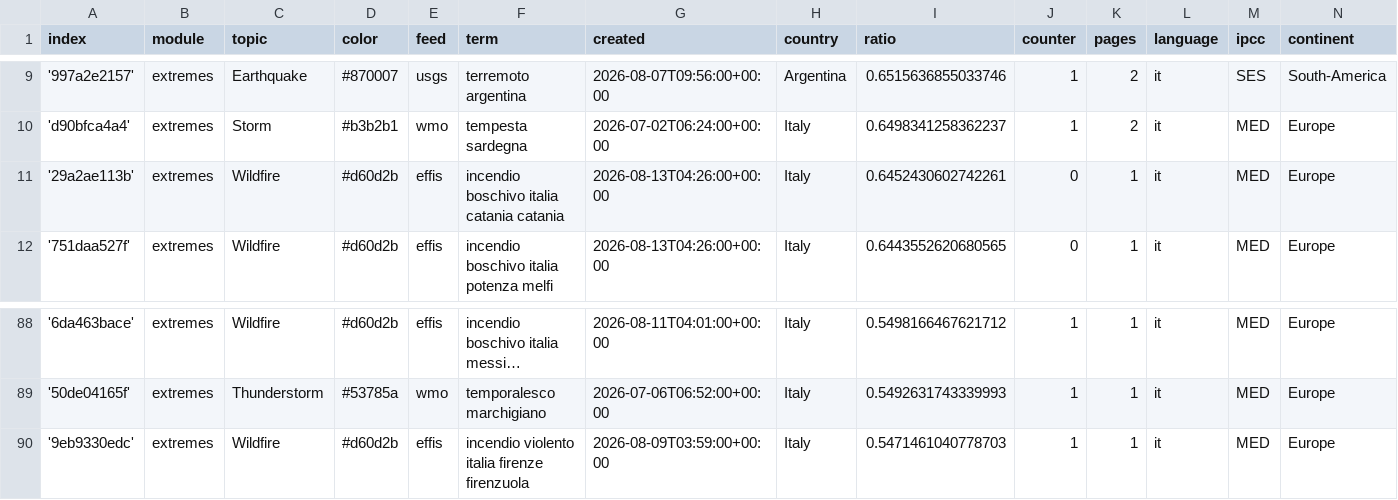
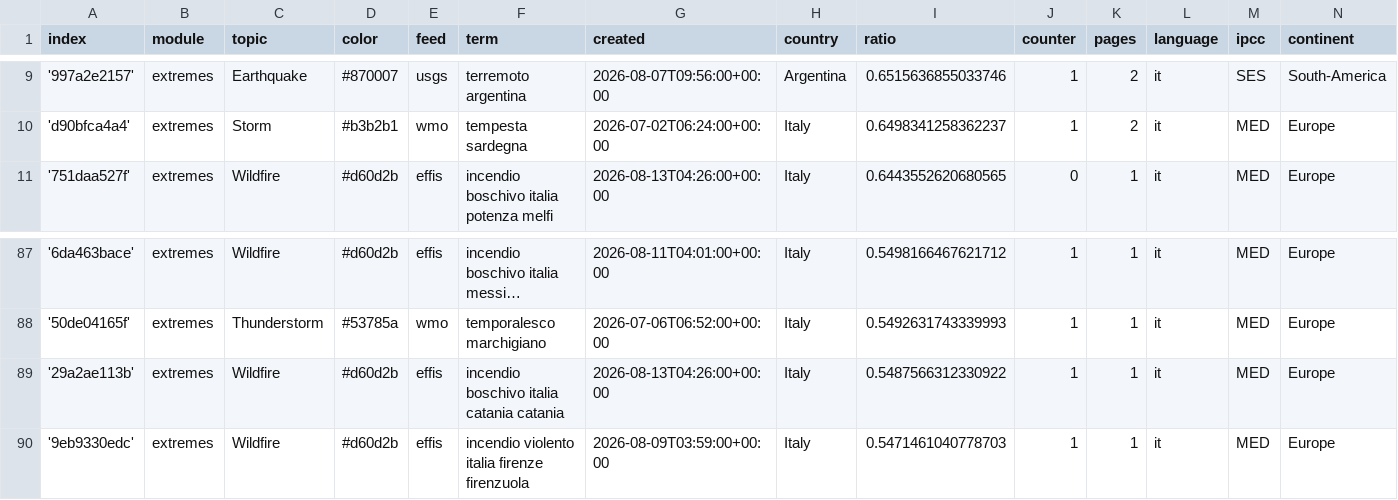
Before and after one commit to annajungfleischnews/italianExtremes, a CSV file: terms.csv, drawn as a sheet; only a part is shown, gaps mark what is left out; long unchanged cells end in ….

Commit message:
Commit from GitHub Actions (harvest:0.0)

```diff
--- a/terms.csv
+++ b/terms.csv
@@ -10,3 +10,2 @@ index,module,topic,color,feed,term,created,country,ratio,counter,pages,language,
 'd90bfca4a4',extremes,Storm,#b3b2b1,wmo,tempesta sardegna,2026-07-02T06:24:00+00:00,Italy,0.6498341258362237,1,2,it,MED,Europe
-'29a2ae113b',extremes,Wildfire,#d60d2b,effis,incendio boschivo italia catania catania,2026-08-13T04:26:00+00:00,Italy,0.6452430602742261,0,1,it,MED,Europe
 '751daa527f',extremes,Wildfire,#d60d2b,effis,incendio boschivo italia potenza melfi,2026-08-13T04:26:00+00:00,Italy,0.6443552620680565,0,1,it,MED,Europe
@@ -89,2 +88,3 @@ index,module,topic,color,feed,term,created,country,ratio,counter,pages,language,
 '50de04165f',extremes,Thunderstorm,#53785a,wmo,temporalesco marchigiano,2026-07-06T06:52:00+00:00,Italy,0.5492631743339993,1,1,it,MED,Europe
+'29a2ae113b',extremes,Wildfire,#d60d2b,effis,incendio boschivo italia catania catania,2026-08-13T04:26:00+00:00,Italy,0.5487566312330922,1,1,it,MED,Europe
 '9eb9330edc',extremes,Wildfire,#d60d2b,effis,incendio violento italia firenze firenzuola,2026-08-09T03:59:00+00:00,Italy,0.5471461040778703,1,1,it,MED,Europe
```
